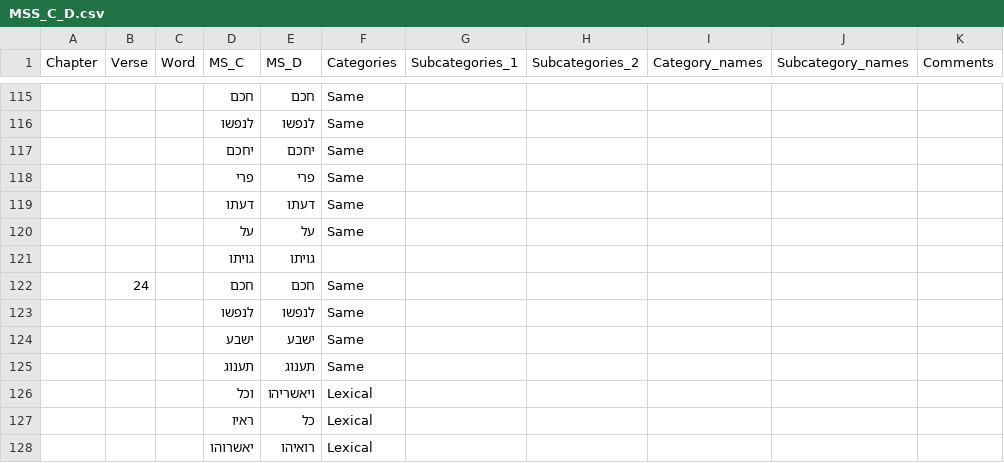
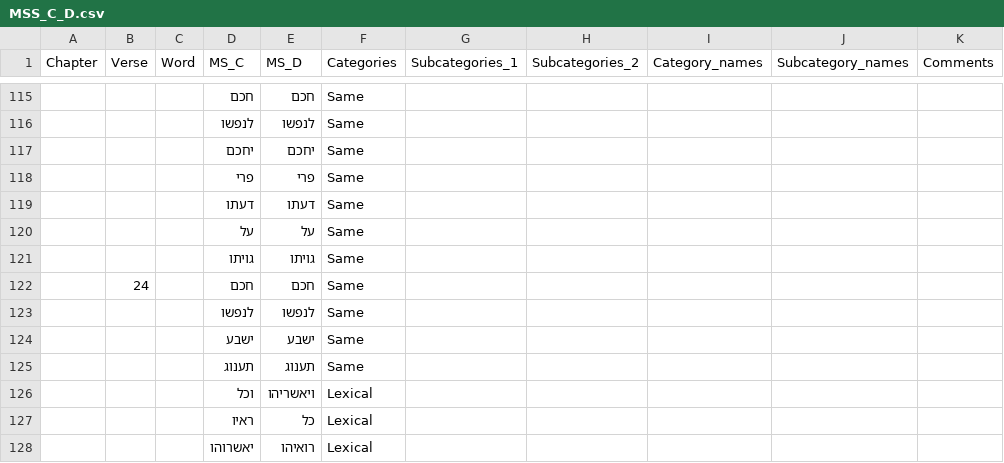
Before and after one commit to metz-theolab/Variant_Analysis_of_Ben_Sira_Hebrew_Manuscripts, a CSV file: data/MSS_C_D.csv, drawn as a sheet; only a part is shown, gaps mark what is left out.

```diff
--- a/data/MSS_C_D.csv
+++ b/data/MSS_C_D.csv
@@ -120,3 +120,3 @@ Chapter,Verse,Word,MS_C,MS_D,Categories,Subcategories_1,Subcategories_2,Category
 ,,,על,על,Same,,,,,
-,,,גויתו,גויתו,,,,,,
+,,,גויתו,גויתו,Same,,,,,
 ,24,,חכם,חכם,Same,,,,,
```
Also changed, not shown: data/MSS_A_B.csv, 1 other file.
